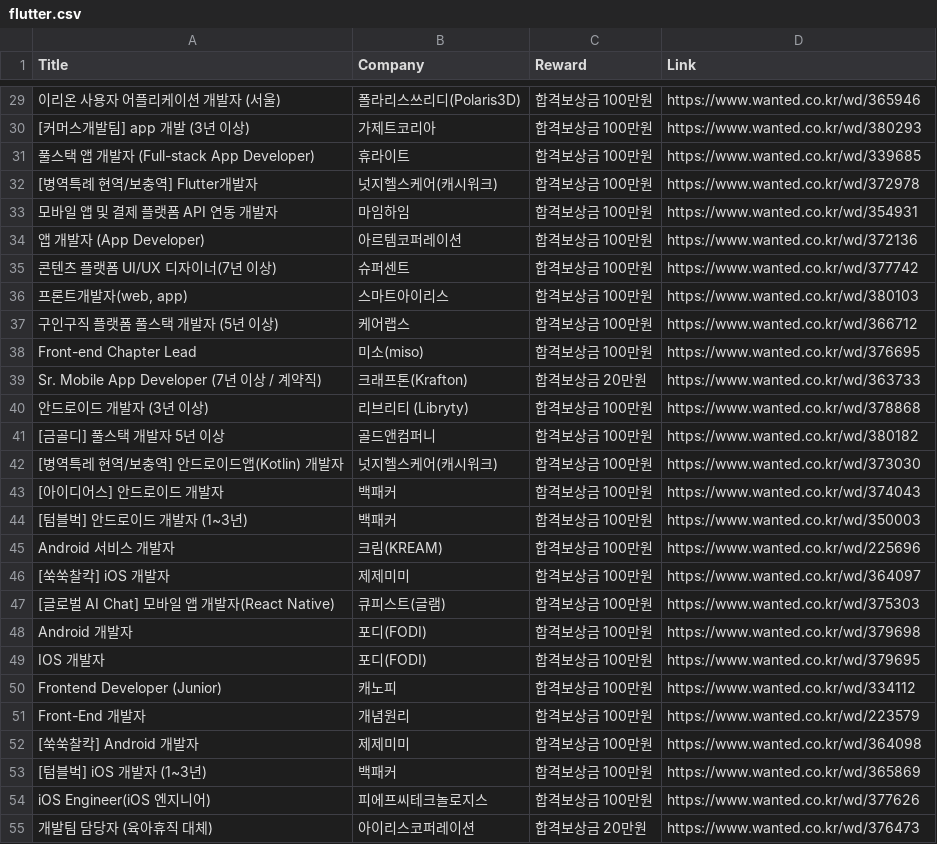
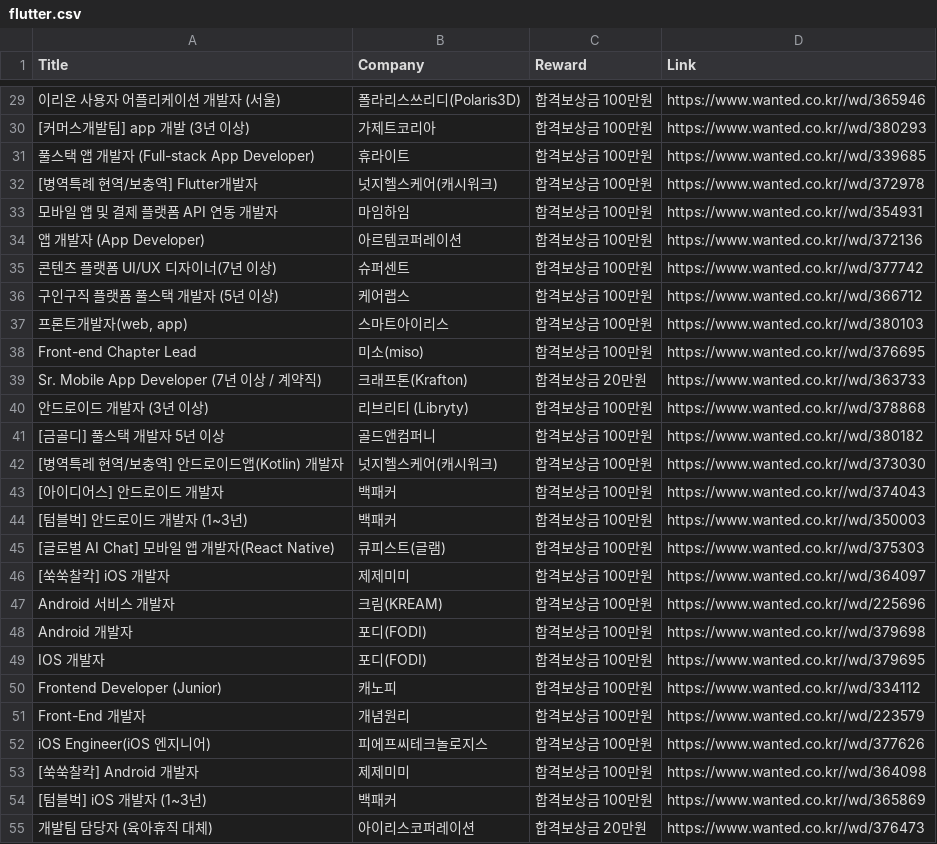
Before and after one commit to yoonseo-git/python-scraper, a CSV file: dynamic/flutter.csv, drawn as a sheet; only a part is shown, gaps mark what is left out; removed rows and columns are numbered as before the commit, all else as after; the diff covers the shown part only; the diff names each change by its address in the sheet, - before the commit and + after, or states it on an @@ line.

```diff
--- a/dynamic/flutter.csv
+++ b/dynamic/flutter.csv
-D29 (Link): https://www.wanted.co.kr/wd/365946
+D29 (Link): https://www.wanted.co.kr//wd/365946
-D30 (Link): https://www.wanted.co.kr/wd/380293
+D30 (Link): https://www.wanted.co.kr//wd/380293
-D31 (Link): https://www.wanted.co.kr/wd/339685
+D31 (Link): https://www.wanted.co.kr//wd/339685
-D32 (Link): https://www.wanted.co.kr/wd/372978
+D32 (Link): https://www.wanted.co.kr//wd/372978
-D33 (Link): https://www.wanted.co.kr/wd/354931
+D33 (Link): https://www.wanted.co.kr//wd/354931
-D34 (Link): https://www.wanted.co.kr/wd/372136
+D34 (Link): https://www.wanted.co.kr//wd/372136
-D35 (Link): https://www.wanted.co.kr/wd/377742
+D35 (Link): https://www.wanted.co.kr//wd/377742
-row 36: 프론트개발자(web, app) | 스마트아이리스 | 합격보상금 100만원 | https://www.wanted.co.kr/wd/380103
-D36 (Link): https://www.wanted.co.kr/wd/366712
+D36 (Link): https://www.wanted.co.kr//wd/366712
+row 37: 프론트개발자(web, app) | 스마트아이리스 | 합격보상금 100만원 | https://www.wanted.co.kr//wd/380103
-D38 (Link): https://www.wanted.co.kr/wd/376695
+D38 (Link): https://www.wanted.co.kr//wd/376695
-D39 (Link): https://www.wanted.co.kr/wd/363733
+D39 (Link): https://www.wanted.co.kr//wd/363733
-D40 (Link): https://www.wanted.co.kr/wd/378868
+D40 (Link): https://www.wanted.co.kr//wd/378868
-D41 (Link): https://www.wanted.co.kr/wd/380182
+D41 (Link): https://www.wanted.co.kr//wd/380182
-D42 (Link): https://www.wanted.co.kr/wd/373030
+D42 (Link): https://www.wanted.co.kr//wd/373030
-D43 (Link): https://www.wanted.co.kr/wd/374043
+D43 (Link): https://www.wanted.co.kr//wd/374043
-D44 (Link): https://www.wanted.co.kr/wd/350003
+D44 (Link): https://www.wanted.co.kr//wd/350003
-row 45: Android 서비스 개발자 | 크림(KREAM) | 합격보상금 100만원 | https://www.wanted.co.kr/wd/225696
-row 46: [쑥쑥찰칵] iOS 개발자 | 제제미미 | 합격보상금 100만원 | https://www.wanted.co.kr/wd/364097
-D45 (Link): https://www.wanted.co.kr/wd/375303
+D45 (Link): https://www.wanted.co.kr//wd/375303
+row 46: [쑥쑥찰칵] iOS 개발자 | 제제미미 | 합격보상금 100만원 | https://www.wanted.co.kr//wd/364097
+row 47: Android 서비스 개발자 | 크림(KREAM) | 합격보상금 100만원 | https://www.wanted.co.kr//wd/225696
-D48 (Link): https://www.wanted.co.kr/wd/379698
+D48 (Link): https://www.wanted.co.kr//wd/379698
-D49 (Link): https://www.wanted.co.kr/wd/379695
+D49 (Link): https://www.wanted.co.kr//wd/379695
-D50 (Link): https://www.wanted.co.kr/wd/334112
+D50 (Link): https://www.wanted.co.kr//wd/334112
-D51 (Link): https://www.wanted.co.kr/wd/223579
+D51 (Link): https://www.wanted.co.kr//wd/223579
+row 52: iOS Engineer(iOS 엔지니어) | 피에프씨테크놀로지스 | 합격보상금 100만원 | https://www.wanted.co.kr//wd/377626
-D53 (Link): https://www.wanted.co.kr/wd/364098
+D53 (Link): https://www.wanted.co.kr//wd/364098
-D54 (Link): https://www.wanted.co.kr/wd/365869
+D54 (Link): https://www.wanted.co.kr//wd/365869
-row 54: iOS Engineer(iOS 엔지니어) | 피에프씨테크놀로지스 | 합격보상금 100만원 | https://www.wanted.co.kr/wd/377626
-D55 (Link): https://www.wanted.co.kr/wd/376473
+D55 (Link): https://www.wanted.co.kr//wd/376473
```
Also changed, not shown: 2 added rows, 2 removed rows and 37 edited cells elsewhere in this file, dynamic/java.csv, dynamic/react.csv, 1 other file.
